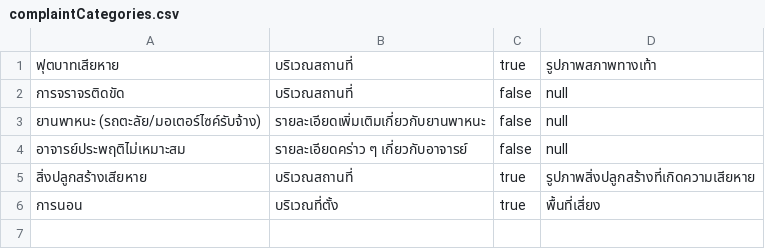
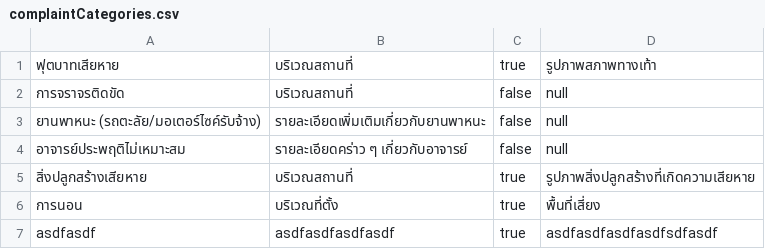
Before and after one commit to SoraNual/KU_ComplaintSubmissionJavaApp, a CSV file: data/complaintCategories.csv, drawn as a sheet; the diff names each change by its address in the sheet, - before the commit and + after, or states it on an @@ line.

```diff
--- a/data/complaintCategories.csv
+++ b/data/complaintCategories.csv
+row 7: asdfasdf | asdfasdfasdfasdf | true | asdfasdfasdfasdfsdfasdf
```
Also changed, not shown: data/complaints.csv, data/users.csv, 2 other files.
